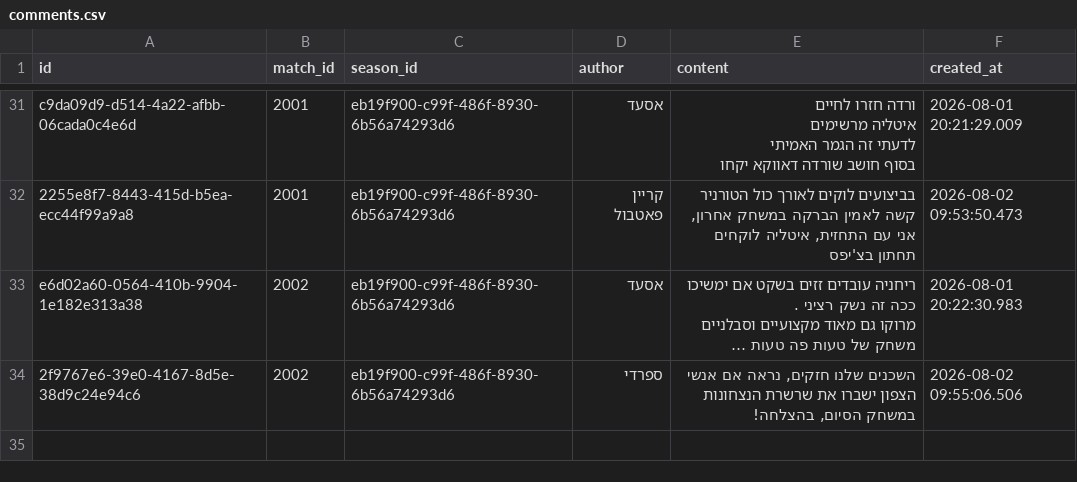
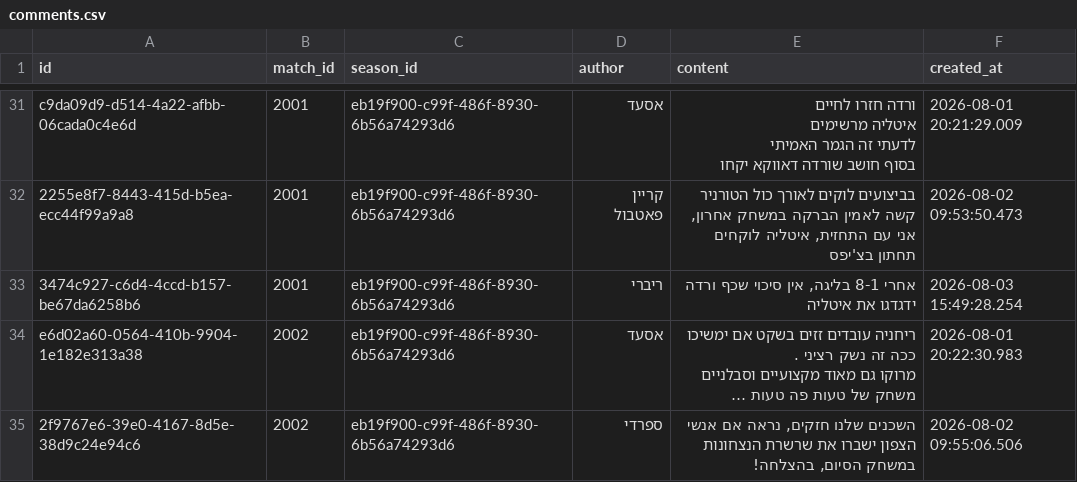
Before and after one commit to Amirlabai/ramadan-tournament, a CSV file: archive/postgres/comments.csv, drawn as a sheet; only a part is shown, gaps mark what is left out; long unchanged cells end in …; the diff names each change by its address in the sheet, - before the commit and + after, or states it on an @@ line.

```diff
--- a/archive/postgres/comments.csv
+++ b/archive/postgres/comments.csv
+row 33: 3474c927-c6d4-4ccd-b157-be67da6258b6 | 2001 | eb19f900-c99f-486f-8930-6b56a74293d6 | ריברי | אחרי 8-1 בליגה, אין סיכוי שכף ורדה ידגדגו את איטליה | 2026-08-03 15:49:28.254
```
Also changed, not shown: 2 other files.
